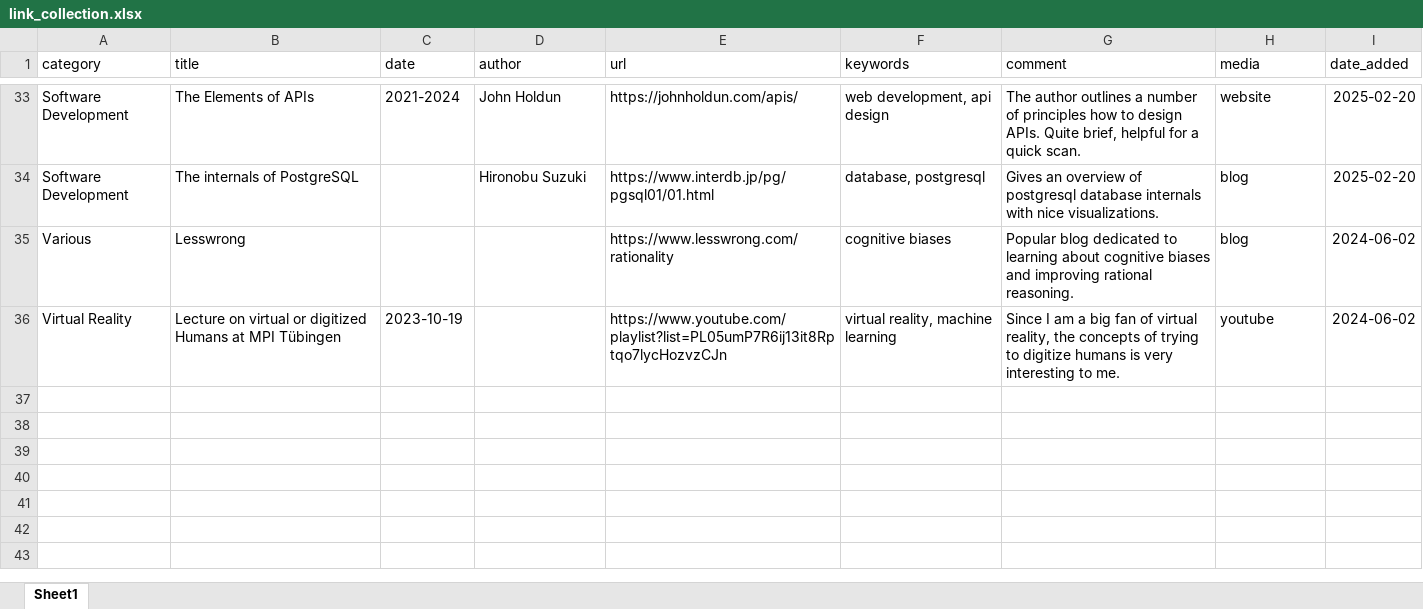
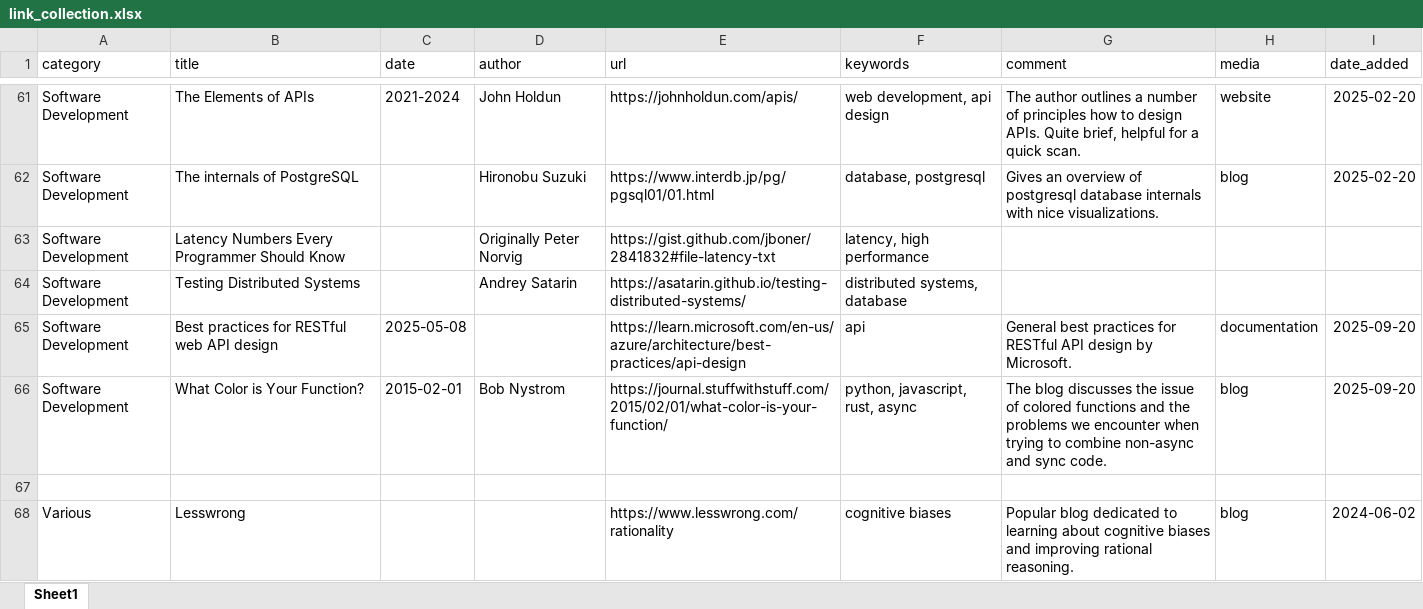
Before and after one commit to run-car-mountain/run-car-mountain.github.io, an Excel workbook: data/link_collection.xlsx, sheet Sheet1, drawn as a sheet; only a part is shown, gaps mark what is left out; the shorter side is filled out with more unchanged rows; values as stored, in another font and other column widths than the file's, no borders; charts and pictures not drawn; the diff covers the shown part only; the diff names each change by its address in the sheet, - before the commit and + after, or states it on an @@ line.

```diff
--- a/data/link_collection.xlsx (sheet Sheet1)
+++ b/data/link_collection.xlsx (sheet Sheet1)
+row 63: Software Development | Latency Numbers Every Programmer Should Know |  | Originally Peter Norvig | https://gist.github.com/jboner/2841832#file-latency-txt | latency, high performance
+row 64: Software Development | Testing Distributed Systems |  | Andrey Satarin | https://asatarin.github.io/testing-distributed-systems/ | distributed systems, database
+row 65: Software Development | Best practices for RESTful web API design | 2025-05-08 |  | https://learn.microsoft.com/en-us/azure/architecture/best-practices/api-design | api | General best practices for RESTful API design by Microsoft. | documentation | 2025-09-20
+row 66: Software Development | What Color is Your Function? | 2015-02-01 | Bob Nystrom | https://journal.stuffwithstuff.com/2015/02/01/what-color-is-your-function/ | python, javascript, rust, async | The blog discusses the issue of colored functions and the problems we encounter when trying to combine non-async and sync code. | blog | 2025-09-20
+row 67: (empty)
```
Also changed, not shown: 31 added rows elsewhere in this sheet, 2 other files.
